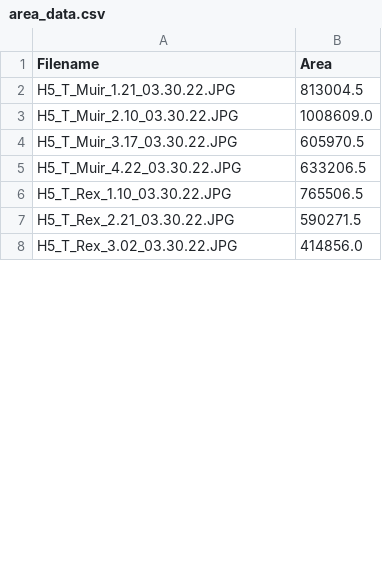
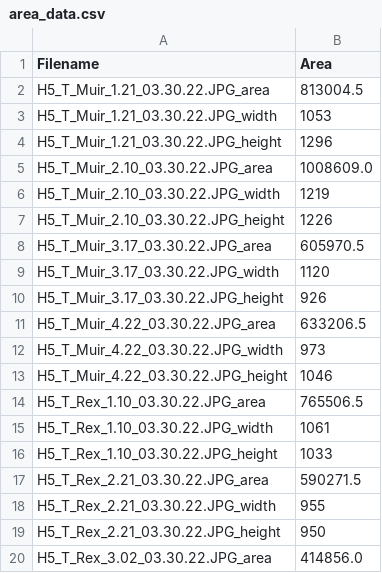
Before and after one commit to donaldscoon/Modified-Energy-Cascade, a CSV file: Computer Vision/results/area_data.csv, drawn as a sheet; only a part is shown; the diff covers the shown part only.

```diff
--- a/Computer Vision/results/area_data.csv
+++ b/Computer Vision/results/area_data.csv
@@ -1,8 +1,20 @@
 Filename,Area
-H5_T_Muir_1.21_03.30.22.JPG,813004.5
-H5_T_Muir_2.10_03.30.22.JPG,1008609.0
-H5_T_Muir_3.17_03.30.22.JPG,605970.5
-H5_T_Muir_4.22_03.30.22.JPG,633206.5
-H5_T_Rex_1.10_03.30.22.JPG,765506.5
-H5_T_Rex_2.21_03.30.22.JPG,590271.5
-H5_T_Rex_3.02_03.30.22.JPG,414856.0
+H5_T_Muir_1.21_03.30.22.JPG_area,813004.5
+H5_T_Muir_1.21_03.30.22.JPG_width,1053
+H5_T_Muir_1.21_03.30.22.JPG_height,1296
+H5_T_Muir_2.10_03.30.22.JPG_area,1008609.0
+H5_T_Muir_2.10_03.30.22.JPG_width,1219
+H5_T_Muir_2.10_03.30.22.JPG_height,1226
+H5_T_Muir_3.17_03.30.22.JPG_area,605970.5
+H5_T_Muir_3.17_03.30.22.JPG_width,1120
+H5_T_Muir_3.17_03.30.22.JPG_height,926
+H5_T_Muir_4.22_03.30.22.JPG_area,633206.5
+H5_T_Muir_4.22_03.30.22.JPG_width,973
+H5_T_Muir_4.22_03.30.22.JPG_height,1046
+H5_T_Rex_1.10_03.30.22.JPG_area,765506.5
+H5_T_Rex_1.10_03.30.22.JPG_width,1061
+H5_T_Rex_1.10_03.30.22.JPG_height,1033
+H5_T_Rex_2.21_03.30.22.JPG_area,590271.5
+H5_T_Rex_2.21_03.30.22.JPG_width,955
+H5_T_Rex_2.21_03.30.22.JPG_height,950
+H5_T_Rex_3.02_03.30.22.JPG_area,414856.0
```
Also changed, not shown: 40 added rows and 1 edited cell elsewhere in this file, 48 other files.
